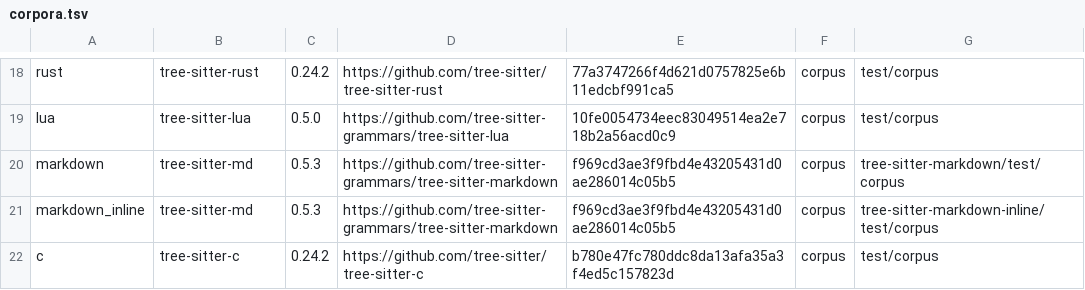
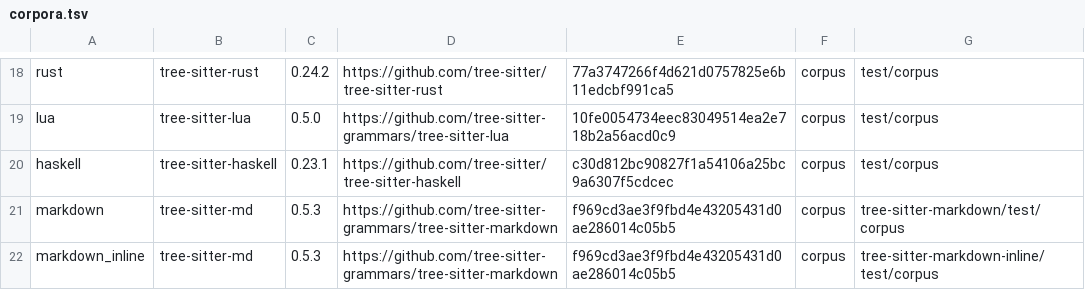
Before and after one commit to levineuwirth/pmacs, a TSV file: fuzz/corpora.tsv, drawn as a sheet; only a part is shown, gaps mark what is left out; the shorter side is filled out with more unchanged rows; the diff names each change by its address in the sheet, - before the commit and + after, or states it on an @@ line.

Commit message:
syntax: ship Haskell again, its scanner built without strict aliasing
E7g unshipped tree-sitter-haskell 0.23.1 because GCC 16 at -O2 turned
its vendored array.h's aliasing violation into a heap overflow on two
LANGUAGE pragmas. With every grammar's C compiled -fno-strict-aliasing
(3ba3b44) the evidence clears it: on this machine's GCC 16.2.1, retyped
a byte at a time at -O2 and -O3, the pragma file aborts plain and
overflows under ASan without the flag and three of E7g's crashers
overflow under ASan, and all are clean with it, plain and under ASan;
and a 600 s run over 1,506 inputs under ASan and UBSan
found no crash or hang (two slow inputs, the #292 capture walk). The
entry, the hs fence and E7e's rows return; the pin now says what holds
the grammar, failing if the flag leaves .cargo/config.toml or the crate
leaves 0.23.1, and haskell joins the recorded aliasing residual.

The E7e rows, the probes, the fuzz rows and the lib tests pass, the pin
fails with the flag unforced, and fmt and clippy are clean.

```diff
--- a/fuzz/corpora.tsv
+++ b/fuzz/corpora.tsv
+row 20: haskell | tree-sitter-haskell | 0.23.1 | https://github.com/tree-sitter/tree-sitter-haskell | c30d812bc90827f1a54106a25bc9a6307f5cdcec | corpus | test/corpus
```
Also changed, not shown: 8 other files.
